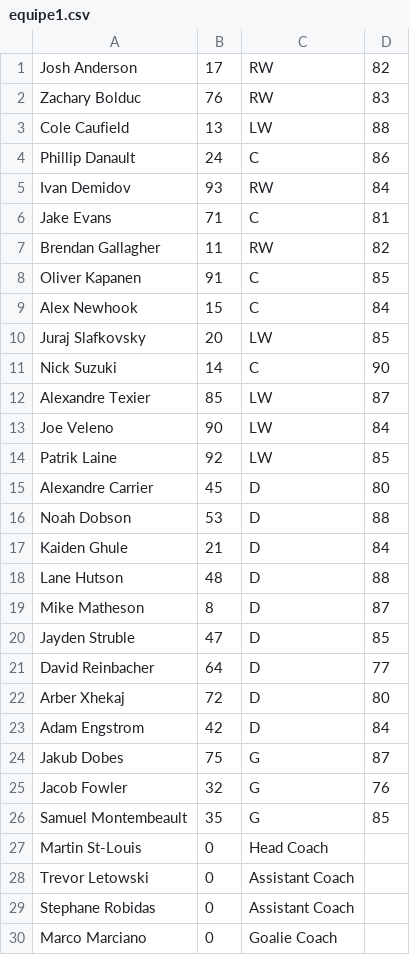
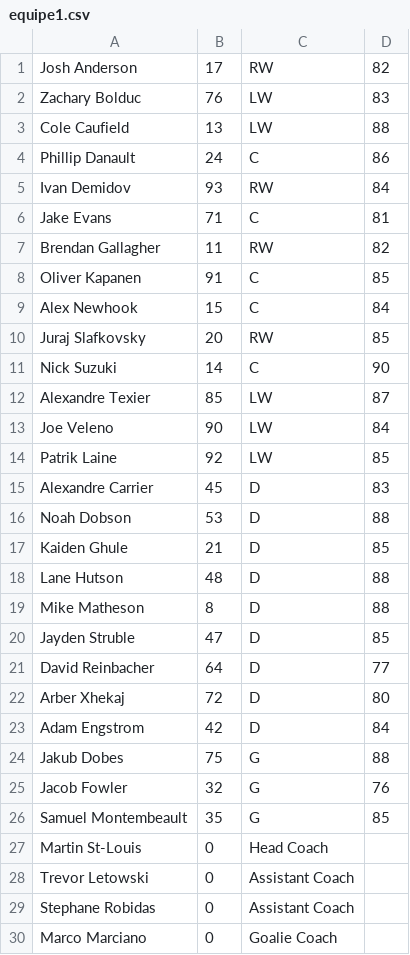
Before and after one commit to cgiroux527/PROJET_HOCKEY_SIMULATOR, a CSV file: equipe1.csv, drawn as a sheet.

Commit message:
Modif du .csv

```diff
--- a/equipe1.csv
+++ b/equipe1.csv
@@ -1,3 +1,3 @@
 Josh Anderson;17;RW;82
-Zachary Bolduc;76;RW;83
+Zachary Bolduc;76;LW;83
 Cole Caufield;13;LW;88
@@ -9,3 +9,3 @@ Oliver Kapanen;91;C;85
 Alex Newhook;15;C;84
-Juraj Slafkovsky;20;LW;85
+Juraj Slafkovsky;20;RW;85
 Nick Suzuki;14;C;90
@@ -14,7 +14,7 @@ Joe Veleno;90;LW;84
 Patrik Laine;92;LW;85
-Alexandre Carrier;45;D;80
+Alexandre Carrier;45;D;83
 Noah Dobson;53;D;88
-Kaiden Ghule;21;D;84
+Kaiden Ghule;21;D;85
 Lane Hutson;48;D;88
-Mike Matheson;8;D;87
+Mike Matheson;8;D;88
 Jayden Struble;47;D;85
@@ -23,3 +23,3 @@ Arber Xhekaj;72;D;80
 Adam Engstrom;42;D;84
-Jakub Dobes;75;G;87
+Jakub Dobes;75;G;88
 Jacob Fowler;32;G;76
```
